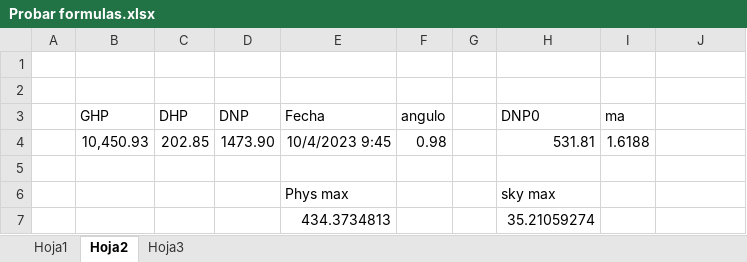
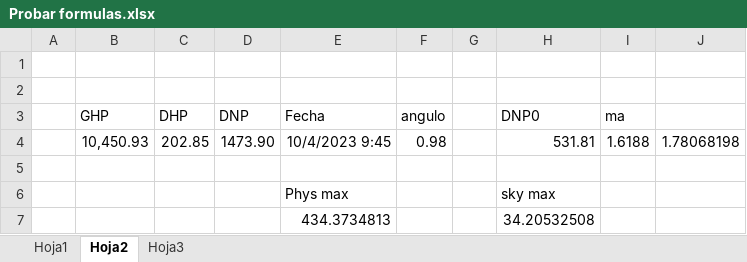
Before and after one commit to 2023-24-TFG-jul/Programaci-n-de-aplicaci-n-para-analisis-de-datos, an Excel workbook: Probar formulas.xlsx, sheet Hoja2, drawn as a sheet; values as stored, in another font and other column widths than the file's, no borders; the diff names each change by its address in the sheet, - before the commit and + after, or states it on an @@ line.

Commit message:
Formulas acttualizadas

```diff
--- a/Probar formulas.xlsx (sheet Hoja2)
+++ b/Probar formulas.xlsx (sheet Hoja2)
-J4: (empty)
+J4: 1.78068198
-H7 (DNP0): 35.21059274
+H7 (DNP0): 34.20532508
```
